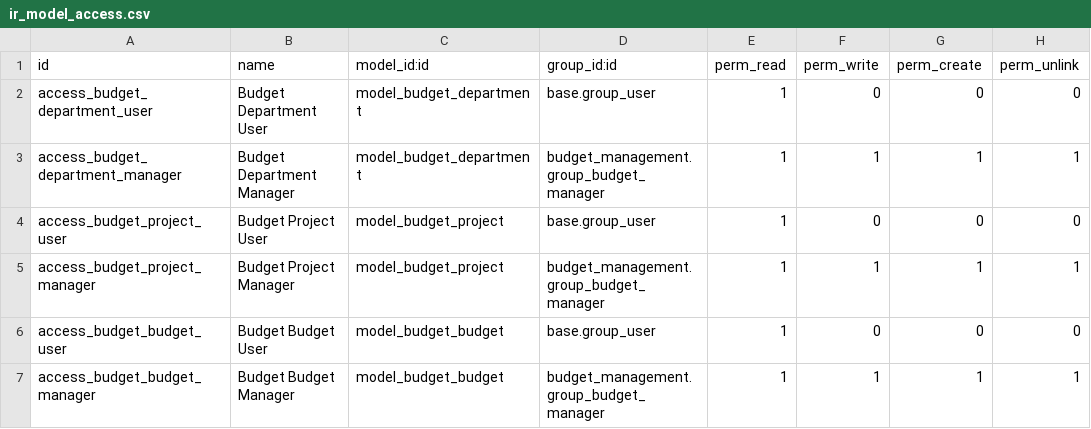
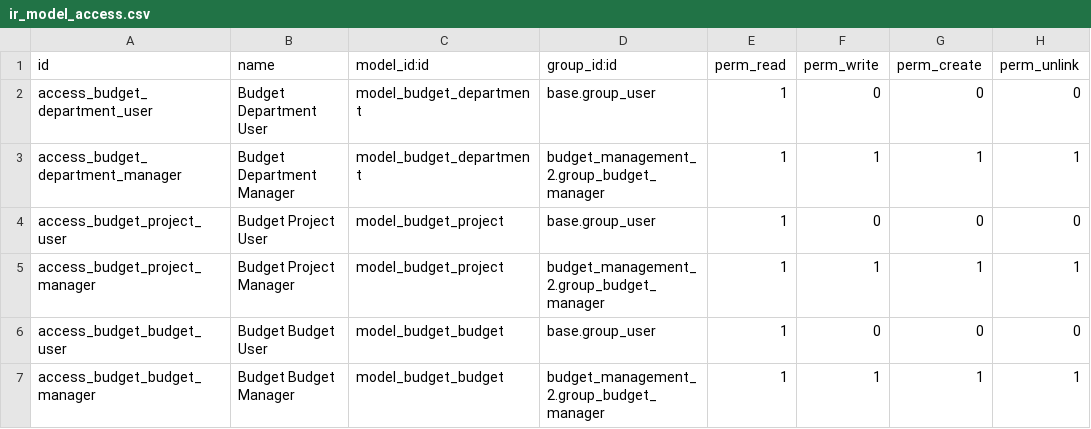
Before and after one commit to roottbar/saudalrajhirealestate, a CSV file: budget_management_cs/security/ir_model_access.csv, drawn as a sheet.

Commit message:
Update ir_model_access.csv

```diff
--- a/budget_management_cs/security/ir_model_access.csv
+++ b/budget_management_cs/security/ir_model_access.csv
@@ -2,6 +2,6 @@ id,name,model_id:id,group_id:id,perm_read,perm_write,perm_create,perm_unlink
 access_budget_department_user,Budget Department User,model_budget_department,base.group_user,1,0,0,0
-access_budget_department_manager,Budget Department Manager,model_budget_department,budget_management.group_budget_manager,1,1,1,1
+access_budget_department_manager,Budget Department Manager,model_budget_department,budget_management_2.group_budget_manager,1,1,1,1
 access_budget_project_user,Budget Project User,model_budget_project,base.group_user,1,0,0,0
-access_budget_project_manager,Budget Project Manager,model_budget_project,budget_management.group_budget_manager,1,1,1,1
+access_budget_project_manager,Budget Project Manager,model_budget_project,budget_management_2.group_budget_manager,1,1,1,1
 access_budget_budget_user,Budget Budget User,model_budget_budget,base.group_user,1,0,0,0
-access_budget_budget_manager,Budget Budget Manager,model_budget_budget,budget_management.group_budget_manager,1,1,1,1
+access_budget_budget_manager,Budget Budget Manager,model_budget_budget,budget_management_2.group_budget_manager,1,1,1,1
```
